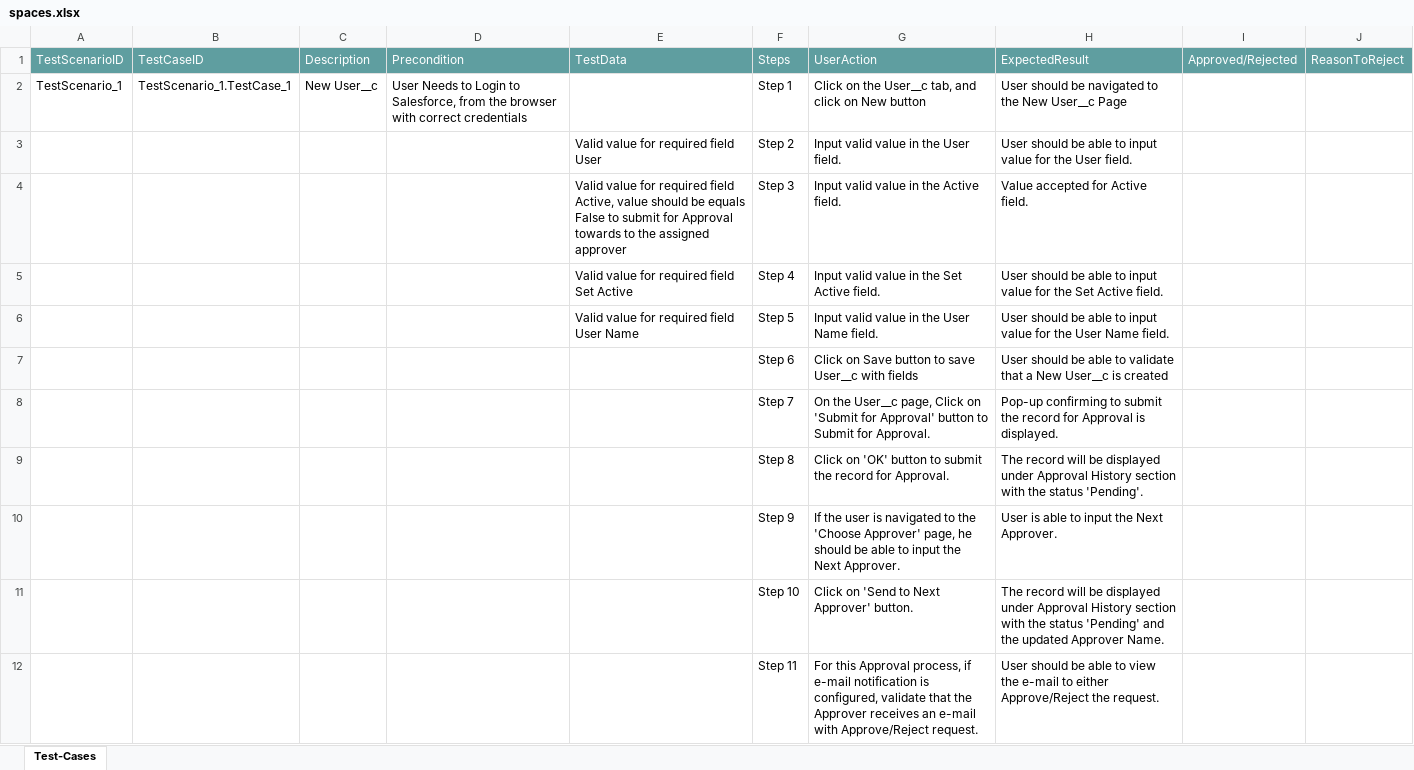
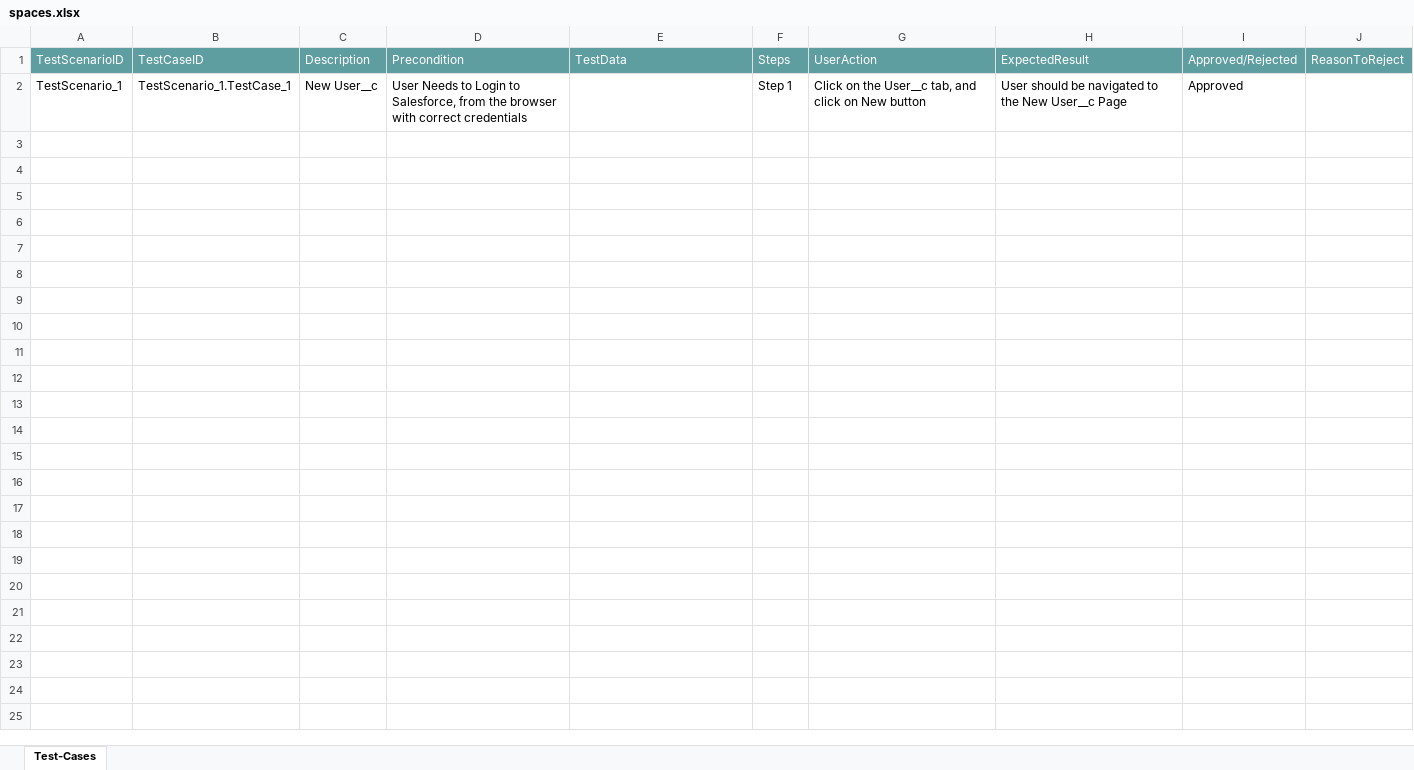
Before and after one commit to ShaikMohamedIrfan/Focus, an Excel workbook: spaces.xlsx, sheet Test-Cases, drawn as a sheet; values as stored, in another font and other column widths than the file's, no borders; table styles not drawn; the diff names each change by its address in the sheet, - before the commit and + after, or states it on an @@ line.

Commit message:
Add files via upload

```diff
--- a/spaces.xlsx (sheet Test-Cases)
+++ b/spaces.xlsx (sheet Test-Cases)
-I2: (empty)
+I2: Approved
@@ row 3 hidden:  |  |  |  | Valid value for required field User | Step 2 | Input valid value in the User field. | User should be able to input value for the User field. @@
@@ row 4 hidden:  |  |  |  | Valid value for required field Active, value should be equals False to submit for Approval towards to the assigned approver | Step 3 | Input valid value in the Active field. | Value accepted for Active field. @@
@@ row 5 hidden:  |  |  |  | Valid value for required field Set Active | Step 4 | Input valid value in the Set Active field. | User should be able to input value for the Set Active field. @@
@@ row 6 hidden:  |  |  |  | Valid value for required field User Name | Step 5 | Input valid value in the User Name field. | User should be able to input value for the User Name field. @@
@@ row 7 hidden:  |  |  |  |  | Step 6 | Click on Save button to save User__c with fields | User should be able to validate that a New User__c is created @@
@@ row 8 hidden:  |  |  |  |  | Step 7 | On the User__c page, Click on 'Submit for Approval' button to Submit for Approval. | Pop-up confirming to submit the record for Approval is displayed. @@
@@ row 9 hidden:  |  |  |  |  | Step 8 | Click on 'OK' button to submit the record for Approval. | The record will be displayed under Approval History section with the status 'Pending'. @@
@@ row 10 hidden:  |  |  |  |  | Step 9 | If the user is navigated to the 'Choose Approver' page, he should be able to input the Next Approver. | User is able to input the Next Approver. @@
@@ row 11 hidden:  |  |  |  |  | Step 10 | Click on 'Send to Next Approver' button. | The record will be displayed under Approval History section with the status 'Pending' and the updated Approver Name. @@
@@ row 12 hidden:  |  |  |  |  | Step 11 | For this Approval process, if e-mail notification is configured, validate that the Approver receives an e-mail with Approve/Reject request. | User should be able to view the e-mail to either Approve/Reject the request. @@
```
